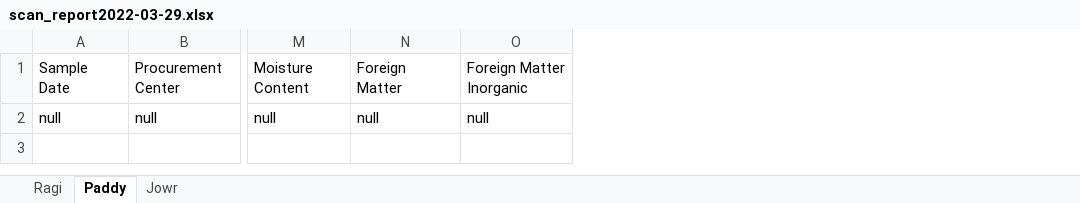
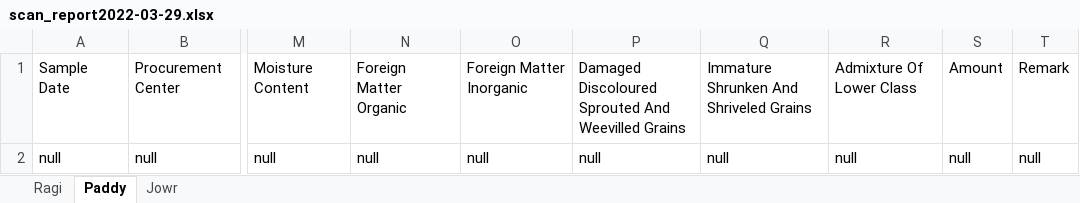
Before and after one commit to akshay-tomar-agnext/report-engine, an Excel workbook: scan_report2022-03-29.xlsx, sheet Paddy, drawn as a sheet; only a part is shown, gaps mark what is left out; values as stored, in another font and other column widths than the file's, no borders; the diff names each change by its address in the sheet, - before the commit and + after, or states it on an @@ line.

```diff
--- a/scan_report2022-03-29.xlsx (sheet Paddy)
+++ b/scan_report2022-03-29.xlsx (sheet Paddy)
+column P, rows 1-2: Damaged Discoloured Sprouted And Weevilled Grains | null
+column Q, rows 1-2: Immature Shrunken And Shriveled Grains | null
+column R, rows 1-2: Admixture Of Lower Class | null
+column S, rows 1-2: Amount | null
+column T, rows 1-2: Remark | null
-N1: Foreign Matter
+N1: Foreign Matter Organic
```
Also changed, not shown: sheet Jowr, 24 other files.
